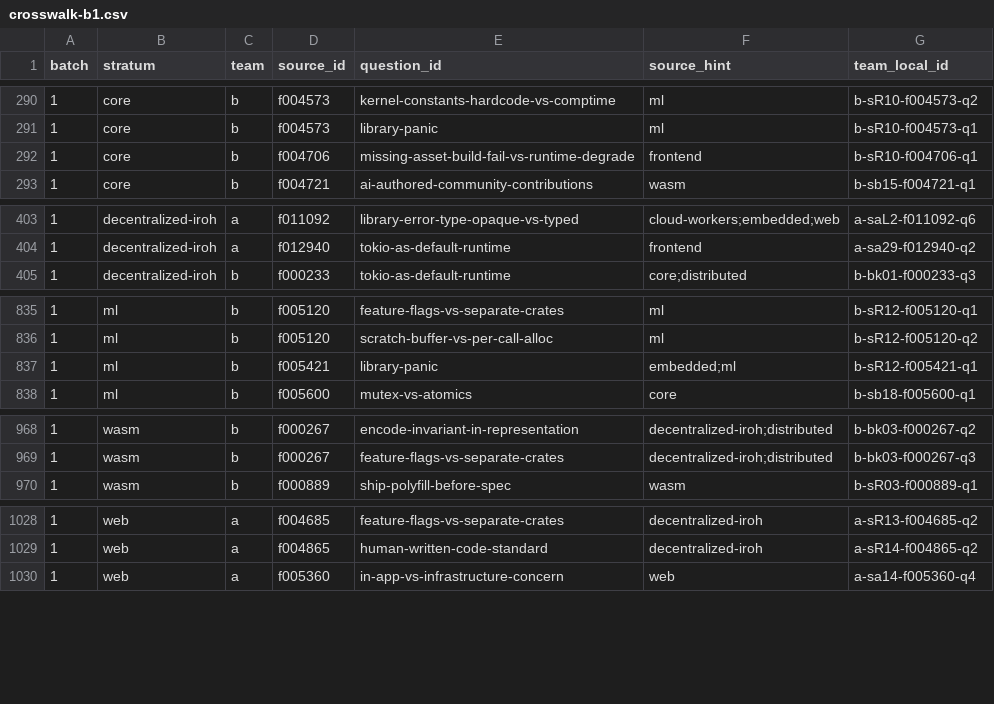
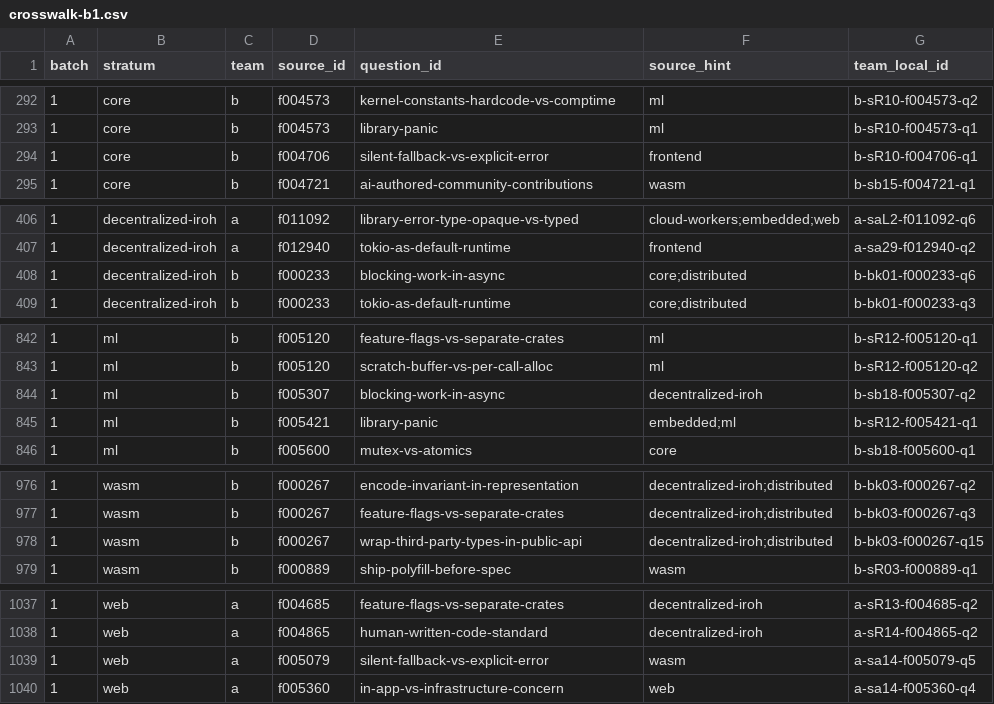
Before and after one commit to ryzhakar/gym, a CSV file: docs/orchestration_log/recon/2026-09-27/research/rust-map/merge-v3/crosswalk-b1.csv, drawn as a sheet; only a part is shown, gaps mark what is left out; the diff covers the shown part only.

```diff
--- a/docs/orchestration_log/recon/2026-09-27/research/rust-map/merge-v3/crosswalk-b1.csv
+++ b/docs/orchestration_log/recon/2026-09-27/research/rust-map/merge-v3/crosswalk-b1.csv
@@ -291,3 +293,3 @@ batch,stratum,team,source_id,question_id,source_hint,team_local_id
 1,core,b,f004573,library-panic,ml,b-sR10-f004573-q1
-1,core,b,f004706,missing-asset-build-fail-vs-runtime-degrade,frontend,b-sR10-f004706-q1
+1,core,b,f004706,silent-fallback-vs-explicit-error,frontend,b-sR10-f004706-q1
 1,core,b,f004721,ai-authored-community-contributions,wasm,b-sb15-f004721-q1
@@ -404,2 +407,3 @@ batch,stratum,team,source_id,question_id,source_hint,team_local_id
 1,decentralized-iroh,a,f012940,tokio-as-default-runtime,frontend,a-sa29-f012940-q2
+1,decentralized-iroh,b,f000233,blocking-work-in-async,core;distributed,b-bk01-f000233-q6
 1,decentralized-iroh,b,f000233,tokio-as-default-runtime,core;distributed,b-bk01-f000233-q3
@@ -836,2 +843,3 @@ batch,stratum,team,source_id,question_id,source_hint,team_local_id
 1,ml,b,f005120,scratch-buffer-vs-per-call-alloc,ml,b-sR12-f005120-q2
+1,ml,b,f005307,blocking-work-in-async,decentralized-iroh,b-sb18-f005307-q2
 1,ml,b,f005421,library-panic,embedded;ml,b-sR12-f005421-q1
@@ -969,2 +977,3 @@ batch,stratum,team,source_id,question_id,source_hint,team_local_id
 1,wasm,b,f000267,feature-flags-vs-separate-crates,decentralized-iroh;distributed,b-bk03-f000267-q3
+1,wasm,b,f000267,wrap-third-party-types-in-public-api,decentralized-iroh;distributed,b-bk03-f000267-q15
 1,wasm,b,f000889,ship-polyfill-before-spec,wasm,b-sR03-f000889-q1
@@ -1029,2 +1038,3 @@ batch,stratum,team,source_id,question_id,source_hint,team_local_id
 1,web,a,f004865,human-written-code-standard,decentralized-iroh,a-sR14-f004865-q2
+1,web,a,f005079,silent-fallback-vs-explicit-error,wasm,a-sa14-f005079-q5
 1,web,a,f005360,in-app-vs-infrastructure-concern,web,a-sa14-f005360-q4
```
Also changed, not shown: 6 added rows and 7 edited cells elsewhere in this file, 3 other files.
